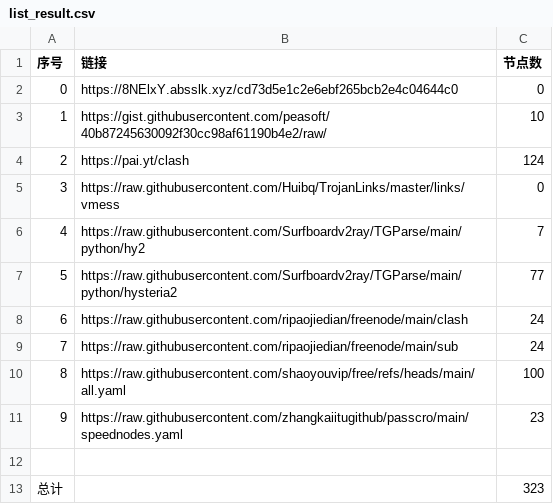
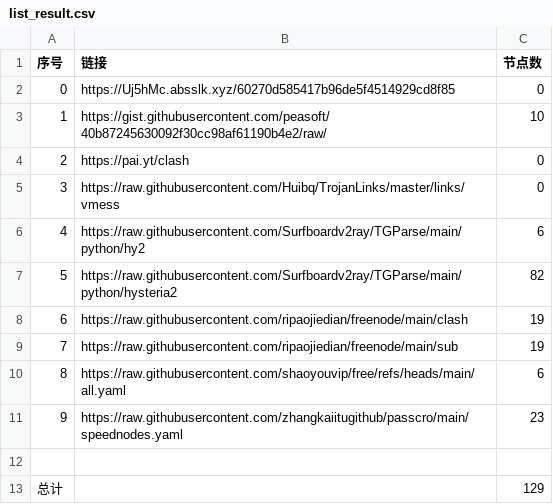
Before and after one commit to aungphyohtet1/Hysteria-SG-JP, a CSV file: list_result.csv, drawn as a sheet.

```diff
--- a/list_result.csv
+++ b/list_result.csv
@@ -1,13 +1,13 @@
 序号,链接,节点数
-0,https://8NElxY.absslk.xyz/cd73d5e1c2e6ebf265bcb2e4c04644c0,0
+0,https://Uj5hMc.absslk.xyz/60270d585417b96de5f4514929cd8f85,0
 1,https://gist.githubusercontent.com/peasoft/40b87245630092f30cc98af61190b4e2/raw/,10
-2,https://pai.yt/clash,124
+2,https://pai.yt/clash,0
 3,https://raw.githubusercontent.com/Huibq/TrojanLinks/master/links/vmess,0
-4,https://raw.githubusercontent.com/Surfboardv2ray/TGParse/main/python/hy2,7
-5,https://raw.githubusercontent.com/Surfboardv2ray/TGParse/main/python/hysteria2,77
-6,https://raw.githubusercontent.com/ripaojiedian/freenode/main/clash,24
-7,https://raw.githubusercontent.com/ripaojiedian/freenode/main/sub,24
-8,https://raw.githubusercontent.com/shaoyouvip/free/refs/heads/main/all.yaml,100
+4,https://raw.githubusercontent.com/Surfboardv2ray/TGParse/main/python/hy2,6
+5,https://raw.githubusercontent.com/Surfboardv2ray/TGParse/main/python/hysteria2,82
+6,https://raw.githubusercontent.com/ripaojiedian/freenode/main/clash,19
+7,https://raw.githubusercontent.com/ripaojiedian/freenode/main/sub,19
+8,https://raw.githubusercontent.com/shaoyouvip/free/refs/heads/main/all.yaml,6
 9,https://raw.githubusercontent.com/zhangkaiitugithub/passcro/main/speednodes.yaml,23
 
-总计,,323
+总计,,129
```
Also changed, not shown: 26 other files.
